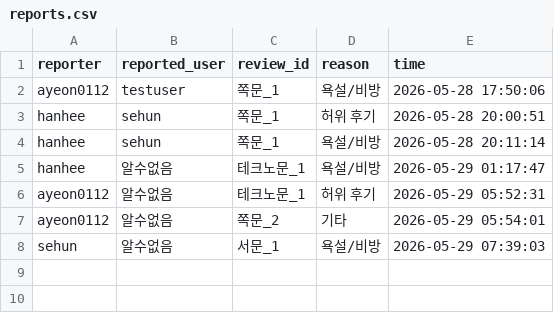
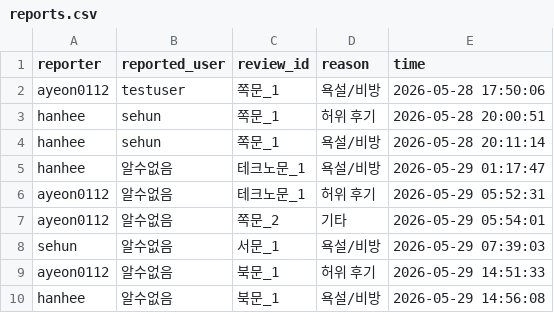
Before and after one commit to hanhee3997/Haedal_Hackathon, a CSV file: reports.csv, drawn as a sheet.

```diff
--- a/reports.csv
+++ b/reports.csv
@@ -8 +8,3 @@ ayeon0112,알수없음,쪽문_2,기타,2026-05-29 05:54:01
 sehun,알수없음,서문_1,욕설/비방,2026-05-29 07:39:03
+ayeon0112,알수없음,북문_1,허위 후기,2026-05-29 14:51:33
+hanhee,알수없음,북문_1,욕설/비방,2026-05-29 14:56:08
```
Also changed, not shown: wish.csv, 2 other files.
